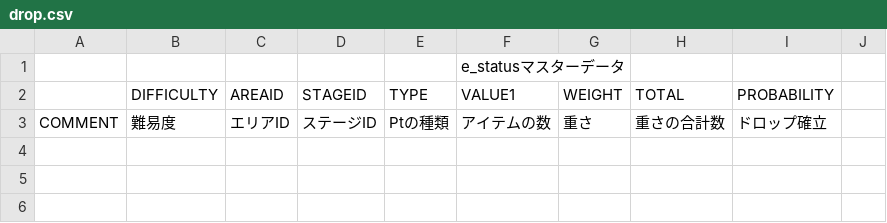
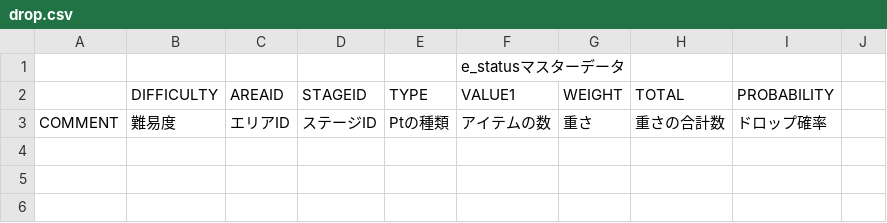
Before and after one commit to sca-nakano-22cge0017/SocialGameTeam, a CSV file: Assets/Nakano/Master/drop.csv, drawn as a sheet; only a part is shown.

```diff
--- a/Assets/Nakano/Master/drop.csv
+++ b/Assets/Nakano/Master/drop.csv
@@ -2,3 +2,3 @@
 ,DIFFICULTY,AREAID,STAGEID,TYPE,VALUE1,WEIGHT,TOTAL,PROBABILITY,
-COMMENT,難易度,エリアID,ステージID,Ptの種類,アイテムの数,重さ,重さの合計数,ドロップ確立,
+COMMENT,難易度,エリアID,ステージID,Ptの種類,アイテムの数,重さ,重さの合計数,ドロップ確率,
 ,,,,,,,,,
```
Also changed, not shown: Assets/Nakano/Master/e_attackpattern.csv, Assets/Nakano/Master/e_status.csv, 20 other files.
